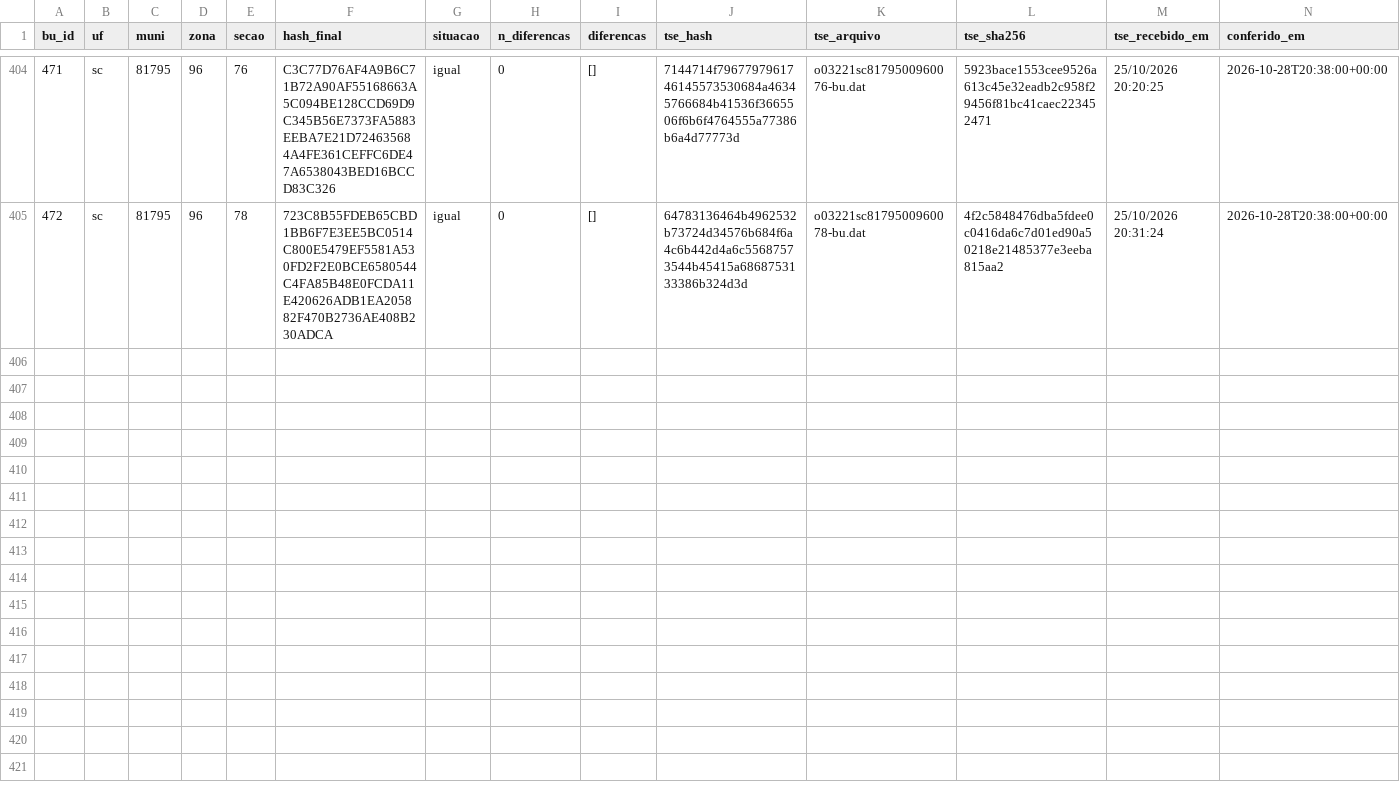
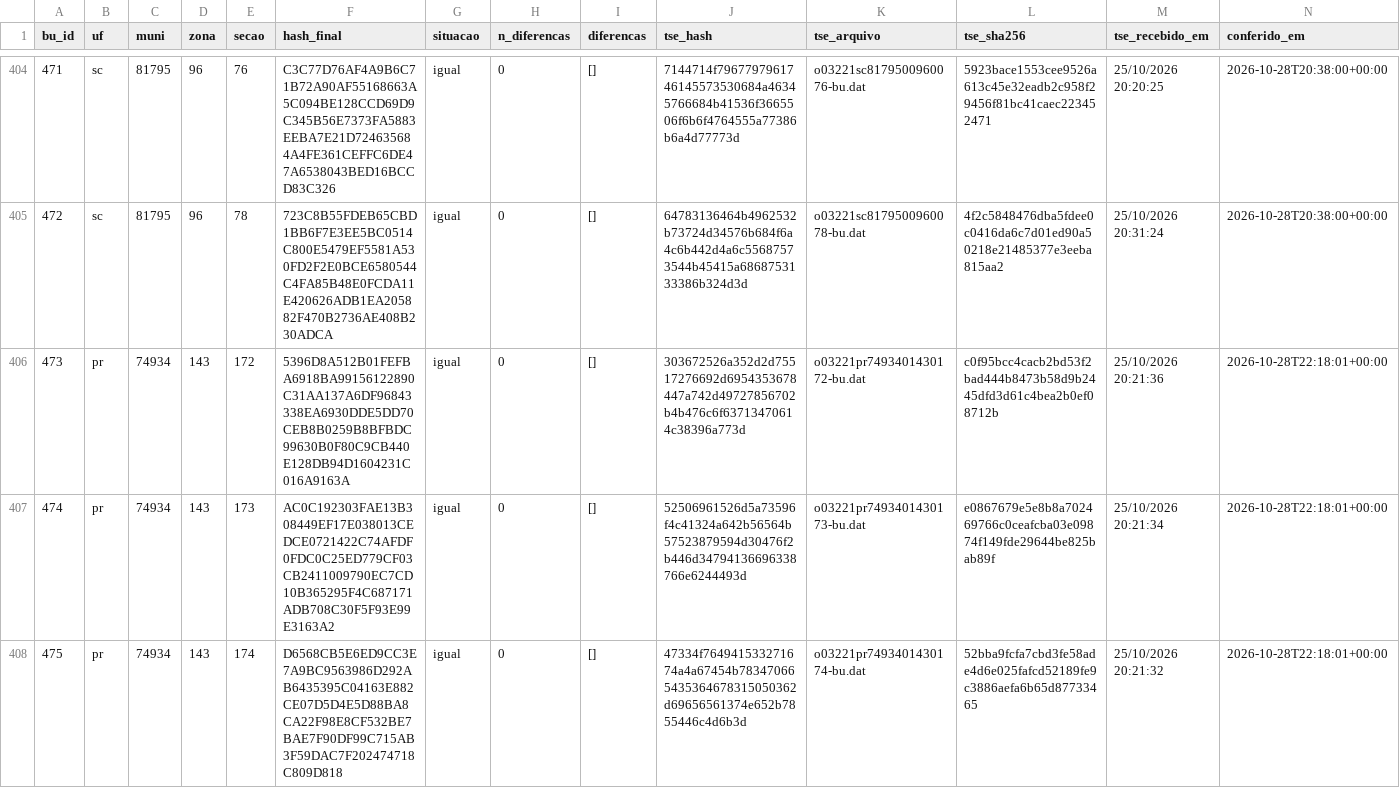
Before and after one commit to ArvorCo/PNAD, a CSV file: docs/assets/totalizacao_dados/conferencia_tse.csv, drawn as a sheet; only a part is shown, gaps mark what is left out; the diff names each change by its address in the sheet, - before the commit and + after, or states it on an @@ line.

Commit message:
totalizacao: snapshot 2026-10-28T22:18Z

```diff
--- a/docs/assets/totalizacao_dados/conferencia_tse.csv
+++ b/docs/assets/totalizacao_dados/conferencia_tse.csv
+row 406: 473 | pr | 74934 | 143 | 172 | 5396D8A512B01FEFBA6918BA99156122890C31AA137A6DF96843338EA6930DDE5DD70CEB8B0259B8BFBDC99630B0F80C9CB440E128DB94D1604231C016A9163A | igual | 0 | [] | 303672526a352d2d75517276692d6954353678447a742d49727856702b4b476c6f63713470614c38396a773d | o03221pr7493401430172-bu.dat | c0f95bcc4cacb2bd53f2bad444b8473b58d9b2445dfd3d61c4bea2b0ef08712b | 25/10/2026 20:21:36 | 2026-10-28T22:18:01+00:00
+row 407: 474 | pr | 74934 | 143 | 173 | AC0C192303FAE13B308449EF17E038013CEDCE0721422C74AFDF0FDC0C25ED779CF03CB2411009790EC7CD10B365295F4C687171ADB708C30F5F93E99E3163A2 | igual | 0 | [] | 52506961526d5a73596f4c41324a642b56564b57523879594d30476f2b446d34794136696338766e6244493d | o03221pr7493401430173-bu.dat | e0867679e5e8b8a702469766c0ceafcba03e09874f149fde29644be825bab89f | 25/10/2026 20:21:34 | 2026-10-28T22:18:01+00:00
+row 408: 475 | pr | 74934 | 143 | 174 | D6568CB5E6ED9CC3E7A9BC9563986D292AB6435395C04163E882CE07D5D4E5D88BA8CA22F98E8CF532BE7BAE7F90DF99C715AB3F59DAC7F202474718C809D818 | igual | 0 | [] | 47334f764941533271674a4a67454b783470665435364678315050362d69656561374e652b7855446c4d6b3d | o03221pr7493401430174-bu.dat | 52bba9fcfa7cbd3fe58ade4d6e025fafcd52189fe9c3886aefa6b65d87733465 | 25/10/2026 20:21:32 | 2026-10-28T22:18:01+00:00
```
Also changed, not shown: docs/assets/totalizacao_dados/cargos.csv, docs/assets/totalizacao_dados/envios.csv, 12 other files.
